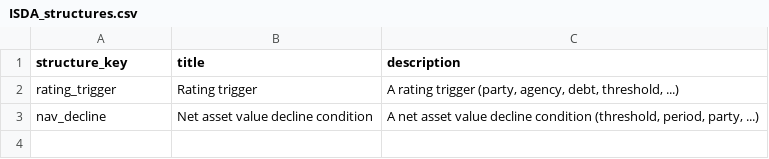
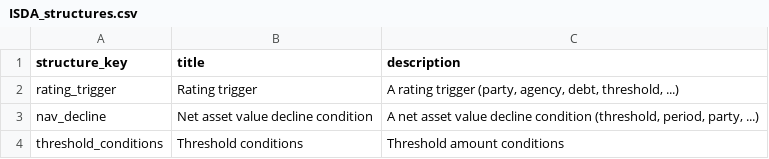
Before and after one commit to pierre-chaville/contract-ai-core, a CSV file: dataset/contract_types/ISDA_structures.csv, drawn as a sheet.

Commit message:
Refactor ISDA datapoints and structure definitions for threshold conditions
- Updated `ISDA_datapoints.csv` to replace threshold amount fields with a new `threshold_conditions` object for Party A and Party B.
- Enhanced `ISDA_structure_elements.csv` to include detailed fields for `threshold_conditions`.
- Added a new entry for `threshold_conditions` in `ISDA_structures.csv` to improve clarity in structure definitions.
- Updated confidence rating guidelines in various classifiers and extractors to provide clearer instructions for users.

```diff
--- a/dataset/contract_types/ISDA_structures.csv
+++ b/dataset/contract_types/ISDA_structures.csv
@@ -3 +3,2 @@ rating_trigger,Rating trigger,"A rating trigger (party, agency, debt, threshold,
 nav_decline,Net asset value decline condition,"A net asset value decline condition (threshold, period, party, ...)"
+threshold_conditions,Threshold conditions,Threshold amount conditions
```
Also changed, not shown: dataset/contract_types/ISDA_datapoints.csv, dataset/contract_types/ISDA_structure_elements.csv, 5 other files.
